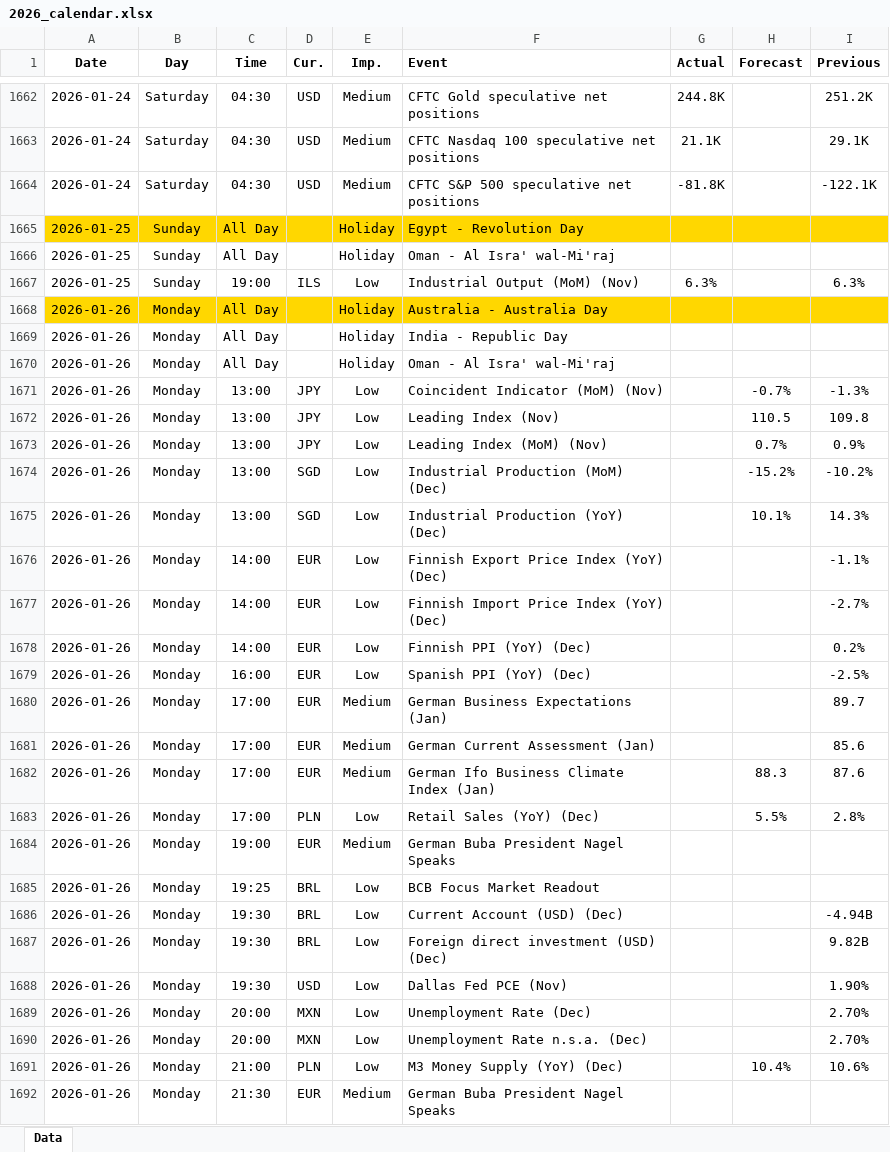
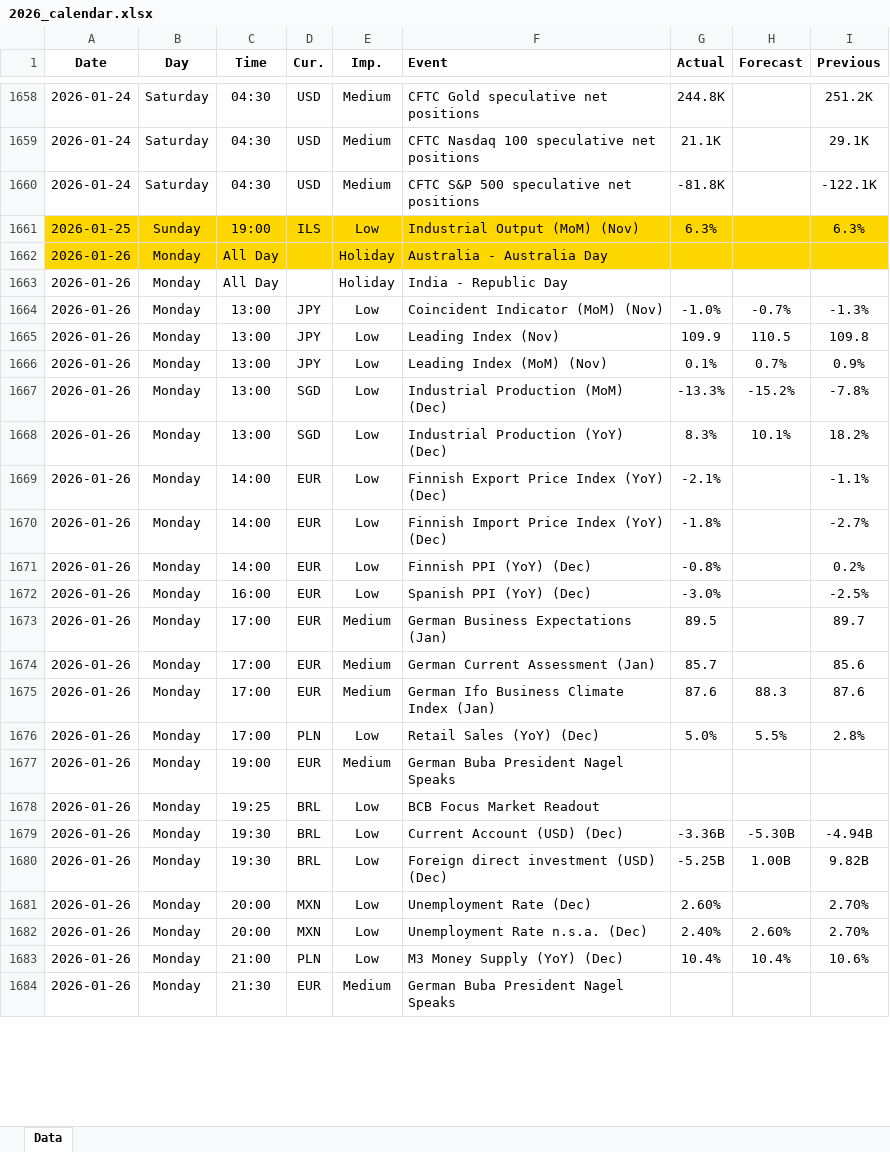
Before and after one commit to yiyousiow000814/XAUUSD-Calendar-Agent, an Excel workbook: data/Economic_Calendar/2026/2026_calendar.xlsx, sheet Data, drawn as a sheet; only a part is shown, gaps mark what is left out; values as stored, in another font and other column widths than the file's, no borders; removed rows and columns are numbered as before the commit, all else as after; the diff covers the shown part only; the diff names each change by its address in the sheet, - before the commit and + after, or states it on an @@ line.

```diff
--- a/data/Economic_Calendar/2026/2026_calendar.xlsx (sheet Data)
+++ b/data/Economic_Calendar/2026/2026_calendar.xlsx (sheet Data)
-row 1665: 2026-01-25 | Sunday | All Day |  | Holiday | Egypt - Revolution Day
-row 1666: 2026-01-25 | Sunday | All Day |  | Holiday | Oman - Al Isra' wal-Mi'raj
-A1661:I1661 fill: none
+A1661:I1661 fill: #FFD700
-row 1670: 2026-01-26 | Monday | All Day |  | Holiday | Oman - Al Isra' wal-Mi'raj
-G1664 (Actual): (empty)
+G1664 (Actual): -1.0%
-G1665 (Actual): (empty)
+G1665 (Actual): 109.9
-G1666 (Actual): (empty)
+G1666 (Actual): 0.1%
-G1667 (Actual): (empty)
+G1667 (Actual): -13.3%
-I1667 (Previous): -10.2%
+I1667 (Previous): -7.8%
-G1668 (Actual): (empty)
+G1668 (Actual): 8.3%
-I1668 (Previous): 14.3%
+I1668 (Previous): 18.2%
-G1669 (Actual): (empty)
+G1669 (Actual): -2.1%
-G1670 (Actual): (empty)
+G1670 (Actual): -1.8%
-G1671 (Actual): (empty)
+G1671 (Actual): -0.8%
-G1672 (Actual): (empty)
+G1672 (Actual): -3.0%
-G1673 (Actual): (empty)
+G1673 (Actual): 89.5
-G1674 (Actual): (empty)
+G1674 (Actual): 85.7
-G1675 (Actual): (empty)
+G1675 (Actual): 87.6
-G1676 (Actual): (empty)
+G1676 (Actual): 5.0%
-G1679 (Actual): (empty)
+G1679 (Actual): -3.36B
-H1679 (Forecast): (empty)
+H1679 (Forecast): -5.30B
-G1680 (Actual): (empty)
+G1680 (Actual): -5.25B
-H1680 (Forecast): (empty)
+H1680 (Forecast): 1.00B
-row 1688: 2026-01-26 | Monday | 19:30 | USD | Low | Dallas Fed PCE (Nov) |  |  | 1.90%
-G1681 (Actual): (empty)
+G1681 (Actual): 2.60%
-G1682 (Actual): (empty)
+G1682 (Actual): 2.40%
-H1682 (Forecast): (empty)
+H1682 (Forecast): 2.60%
-G1683 (Actual): (empty)
+G1683 (Actual): 10.4%
```
Also changed, not shown: 61 added rows, 5 removed rows, 25 edited cells and cell formats elsewhere in this sheet, 2 other files.
